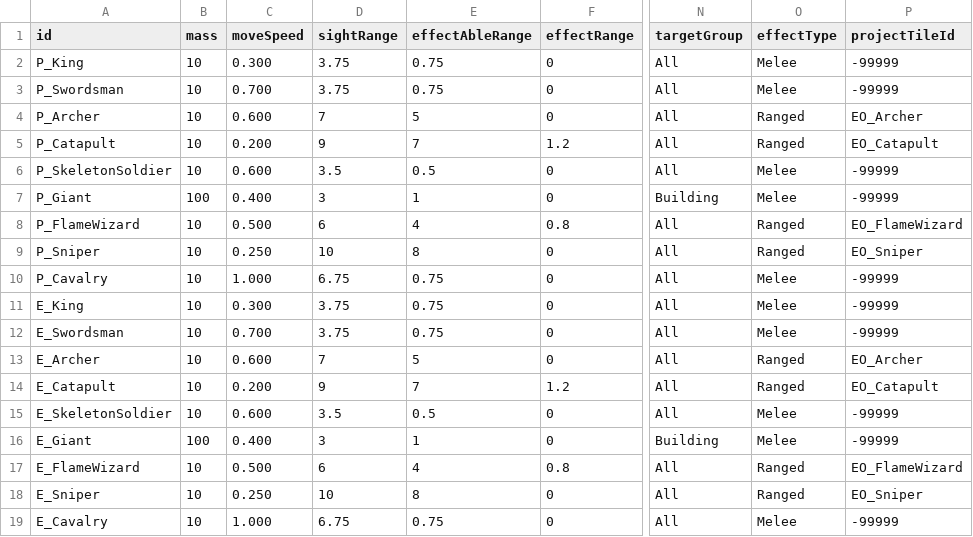
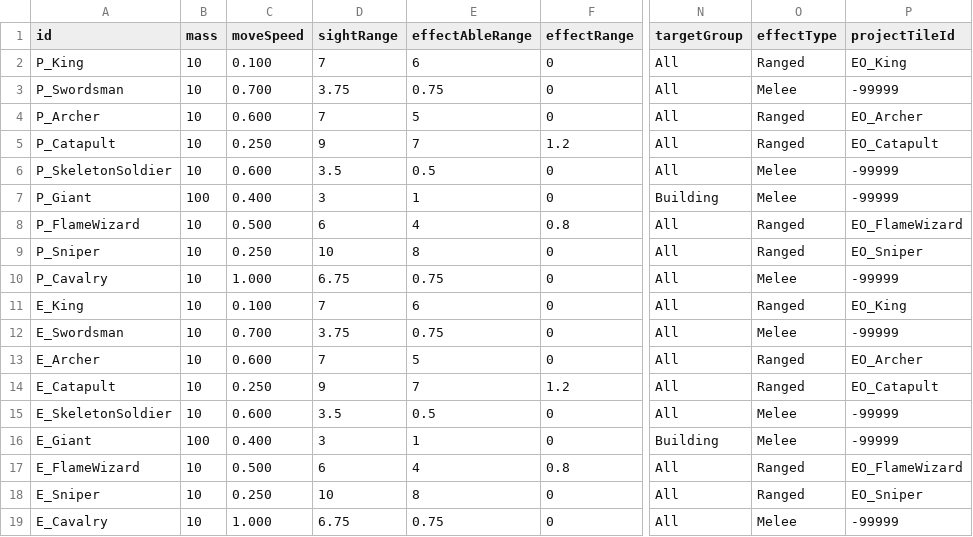
Before and after one commit to AlohaFactory-Dev/SimpleSiege, a CSV file: Assets/Coconut/Configs/Tables/Unit.csv, drawn as a sheet; only a part is shown, gaps mark what is left out; the diff names each change by its address in the sheet, - before the commit and + after, or states it on an @@ line.

```diff
--- a/Assets/Coconut/Configs/Tables/Unit.csv
+++ b/Assets/Coconut/Configs/Tables/Unit.csv
-C2 (moveSpeed): 0.300
+C2 (moveSpeed): 0.100
-D2 (sightRange): 3.75
+D2 (sightRange): 7
-E2 (effectAbleRange): 0.75
+E2 (effectAbleRange): 6
-O2 (effectType): Melee
+O2 (effectType): Ranged
-P2 (projectTileId): -99999
+P2 (projectTileId): EO_King
-C5 (moveSpeed): 0.200
+C5 (moveSpeed): 0.250
-C11 (moveSpeed): 0.300
+C11 (moveSpeed): 0.100
-D11 (sightRange): 3.75
+D11 (sightRange): 7
-E11 (effectAbleRange): 0.75
+E11 (effectAbleRange): 6
-O11 (effectType): Melee
+O11 (effectType): Ranged
-P11 (projectTileId): -99999
+P11 (projectTileId): EO_King
-C14 (moveSpeed): 0.200
+C14 (moveSpeed): 0.250
```
Also changed, not shown: Assets/Coconut/Configs/Tables/AttackObject.csv, 9 other files.
